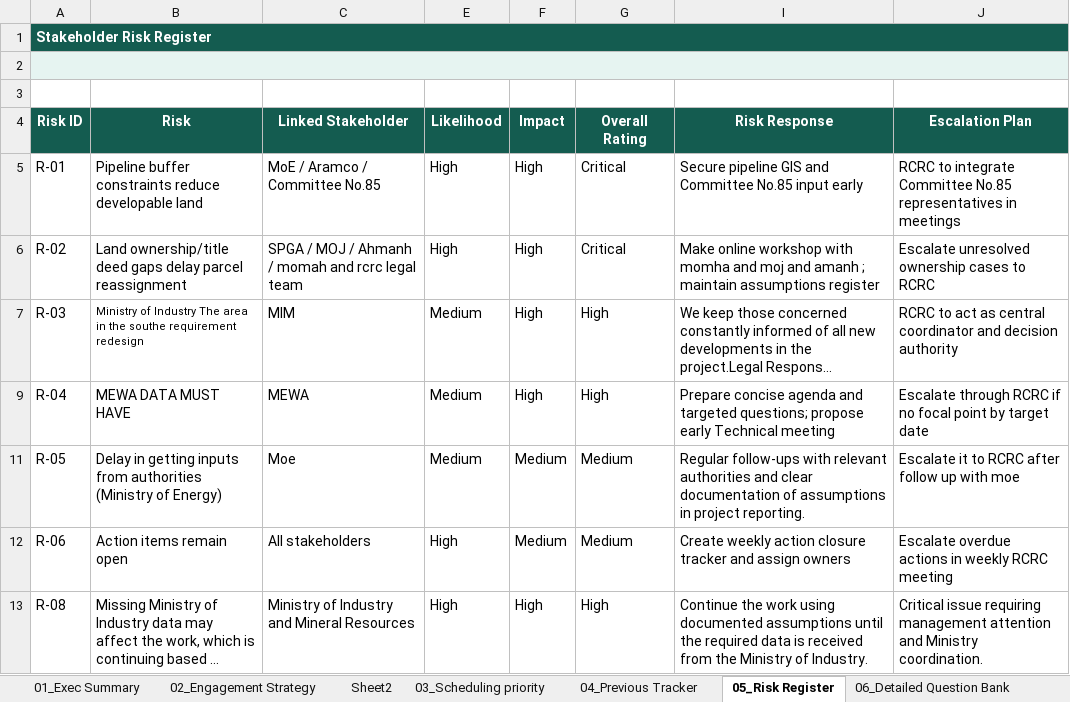
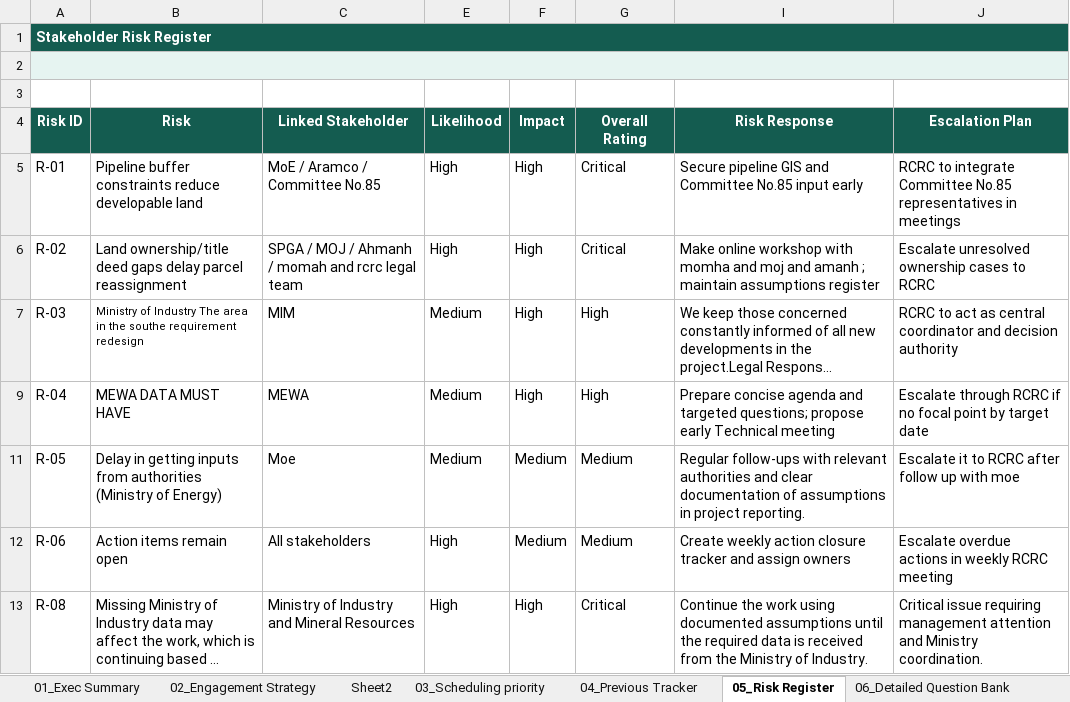
Before and after one commit to maangadah-source/rcrc-executive-dashboard, an Excel workbook: Stakeholder Engagement Plan (4).xlsx, sheet 05_Risk Register, drawn as a sheet; long unchanged cells end in …; values as stored, in another font and other column widths than the file's, no borders; conditional formats and table styles not drawn; the diff names each change by its address in the sheet, - before the commit and + after, or states it on an @@ line.

Commit message:
Update Excel data

```diff
--- a/Stakeholder Engagement Plan (4).xlsx (sheet 05_Risk Register)
+++ b/Stakeholder Engagement Plan (4).xlsx (sheet 05_Risk Register)
-G13 (Overall Rating): High
+G13 (Overall Rating): Critical
```
Also changed, not shown: sheet 01_Exec Summary.
